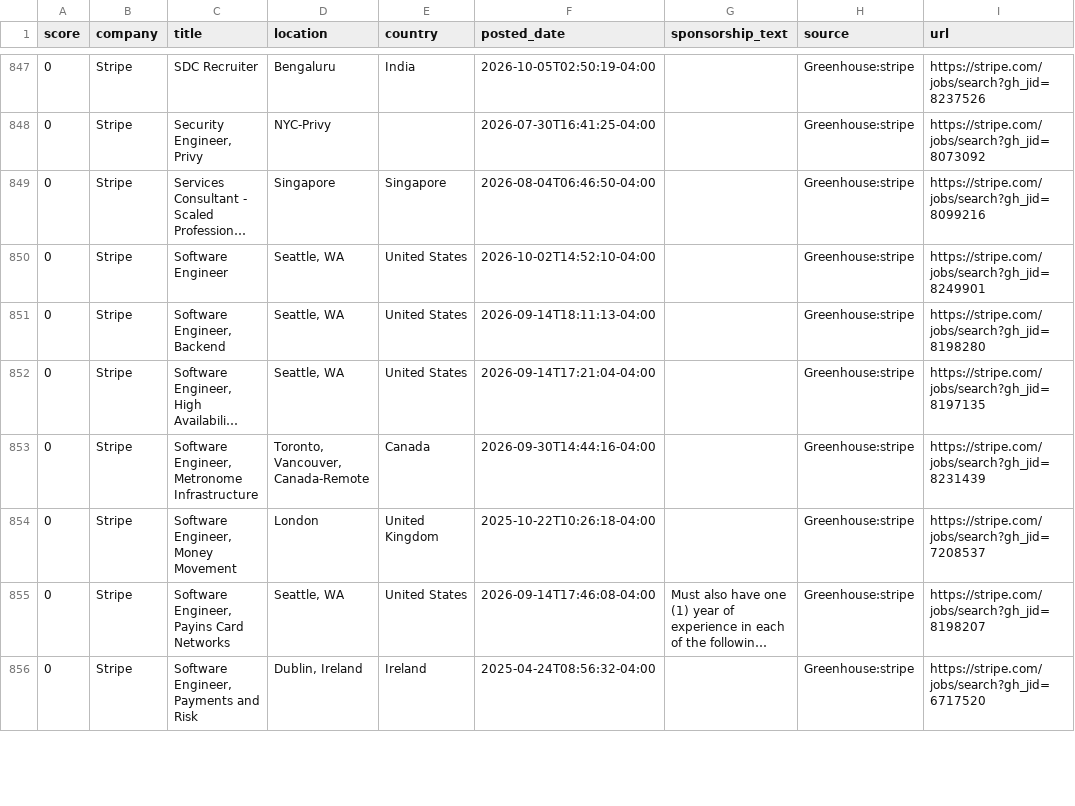
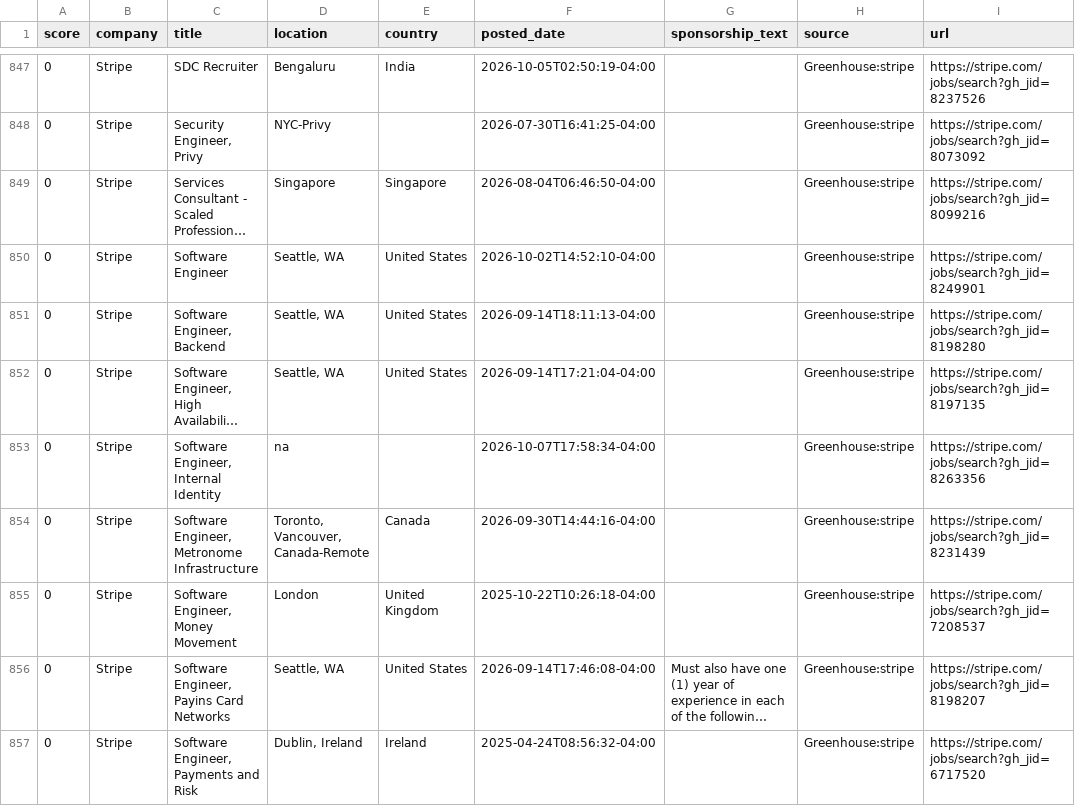
Before and after one commit to jzikim/global-internship-hunter, a CSV file: data/jobs.csv, drawn as a sheet; only a part is shown, gaps mark what is left out; long unchanged cells end in …; the diff covers the shown part only; the diff names each change by its address in the sheet, - before the commit and + after, or states it on an @@ line.

```diff
--- a/data/jobs.csv
+++ b/data/jobs.csv
+row 853: 0 | Stripe | Software Engineer, Internal Identity | na |  | 2026-10-07T17:58:34-04:00 |  | Greenhouse:stripe | https://stripe.com/jobs/search?gh_jid=8263356
```
Also changed, not shown: 2 added rows, 3 removed rows and 2 edited cells elsewhere in this file, data/ai_candidates.csv, 6 other files.
